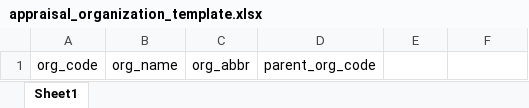
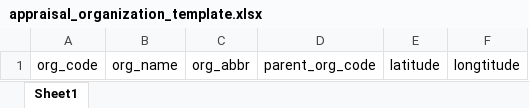
Before and after one commit to kosit-gj/see-kpi-portlet, an Excel workbook: docroot/file/appraisal_organization_template.xlsx, sheet Sheet1, drawn as a sheet; values as stored, in another font and other column widths than the file's, no borders; the diff names each change by its address in the sheet, - before the commit and + after, or states it on an @@ line.

Commit message:
"ส่วนของหน้า List เพิ่ม field Province, Latitude, Longtitude ส่วนของ Download เพิ่ม field Latitude, Longtitude ลงใน template ส่วนของ Edit เพิ่ม field Province เป็น Dropdown ให้เลือกชื่อจังหวัด, Latitude และ Longtitude เป็น Textbox ให้ใส่ตัวเลขพิกัด" Dashboard หน้าที่มีการ next ให้เปลี่ยน param ตอน Search

```diff
--- a/docroot/file/appraisal_organization_template.xlsx (sheet Sheet1)
+++ b/docroot/file/appraisal_organization_template.xlsx (sheet Sheet1)
-E1: (empty)
+E1: latitude
-F1: (empty)
+F1: longtitude
```
Also changed, not shown: 6 other files.
